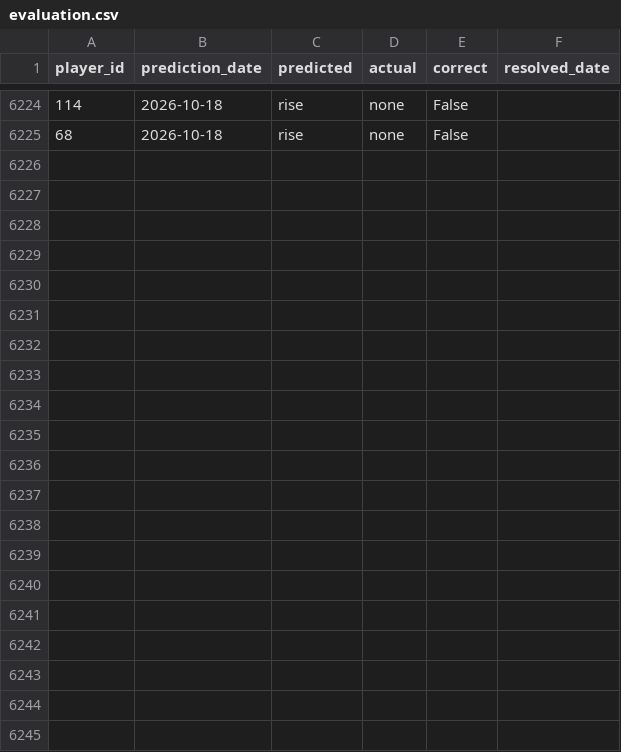
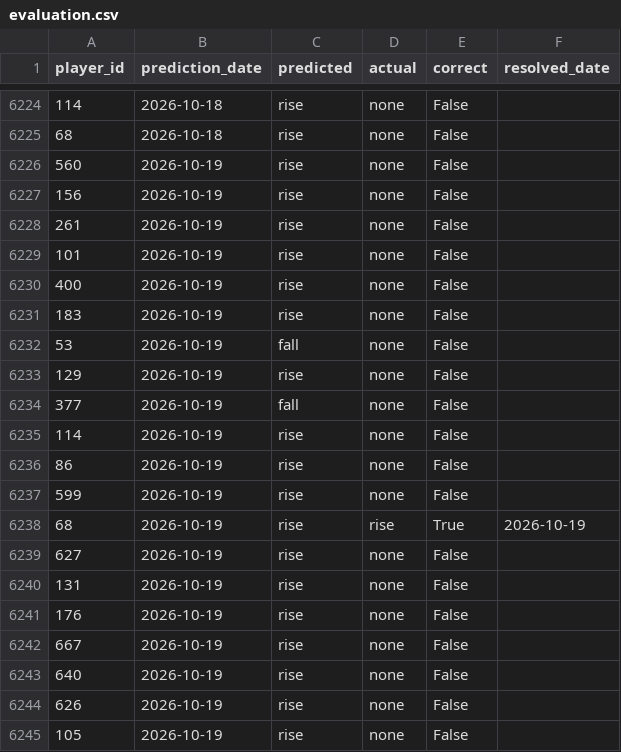
Before and after one commit to dauadaishaya9-lab/Fpl-price-predictor-, a CSV file: data/evaluation.csv, drawn as a sheet; only a part is shown, gaps mark what is left out.

```diff
--- a/data/evaluation.csv
+++ b/data/evaluation.csv
@@ -6225 +6225,21 @@ player_id,prediction_date,predicted,actual,correct,resolved_date
 68,2026-10-18,rise,none,False,
+560,2026-10-19,rise,none,False,
+156,2026-10-19,rise,none,False,
+261,2026-10-19,rise,none,False,
+101,2026-10-19,rise,none,False,
+400,2026-10-19,rise,none,False,
+183,2026-10-19,rise,none,False,
+53,2026-10-19,fall,none,False,
+129,2026-10-19,rise,none,False,
+377,2026-10-19,fall,none,False,
+114,2026-10-19,rise,none,False,
+86,2026-10-19,rise,none,False,
+599,2026-10-19,rise,none,False,
+68,2026-10-19,rise,rise,True,2026-10-19
+627,2026-10-19,rise,none,False,
+131,2026-10-19,rise,none,False,
+176,2026-10-19,rise,none,False,
+667,2026-10-19,rise,none,False,
+640,2026-10-19,rise,none,False,
+626,2026-10-19,rise,none,False,
+105,2026-10-19,rise,none,False,
```
Also changed, not shown: data/last_prices.csv, data/latest.csv, 5 other files.
